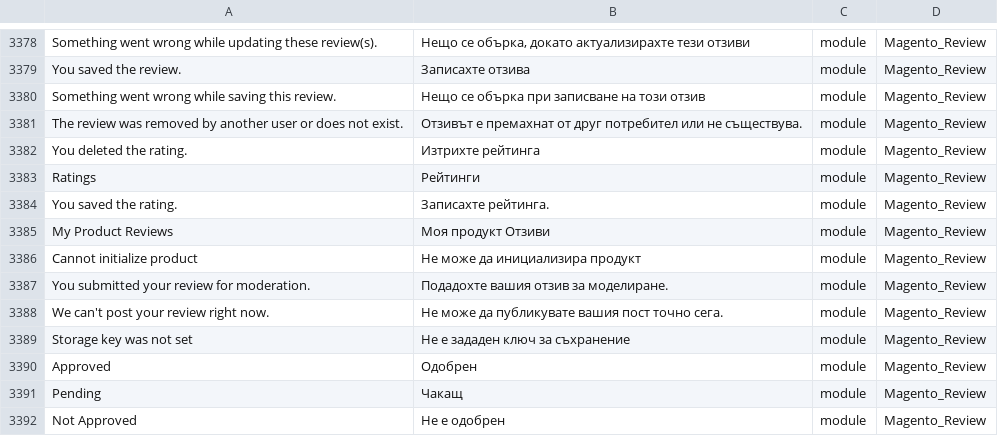
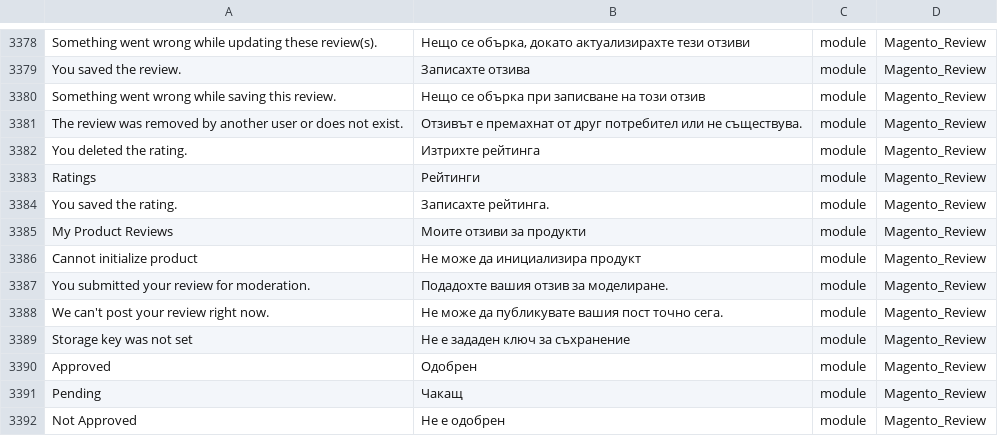
Before and after one commit to Magento2Translations/language_bg_bg, a CSV file: bg_BG.csv, drawn as a sheet; only a part is shown, gaps mark what is left out.

```diff
--- a/bg_BG.csv
+++ b/bg_BG.csv
@@ -3388,3 +3388,3 @@ Ratings,Рейтинги,module,Magento_Review
 "You saved the rating.","Записахте рейтинга.",module,Magento_Review
-"My Product Reviews","Моя продукт Отзиви",module,Magento_Review
+"My Product Reviews","Моите отзиви за продукти",module,Magento_Review
 "Cannot initialize product","Не може да инициализира продукт",module,Magento_Review
```
Also changed, not shown: 1 other file.
